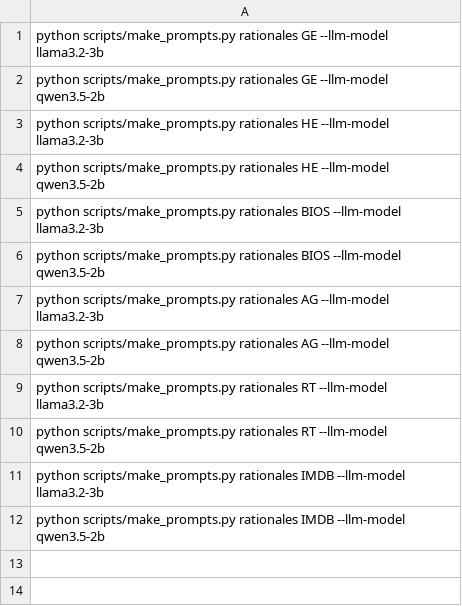
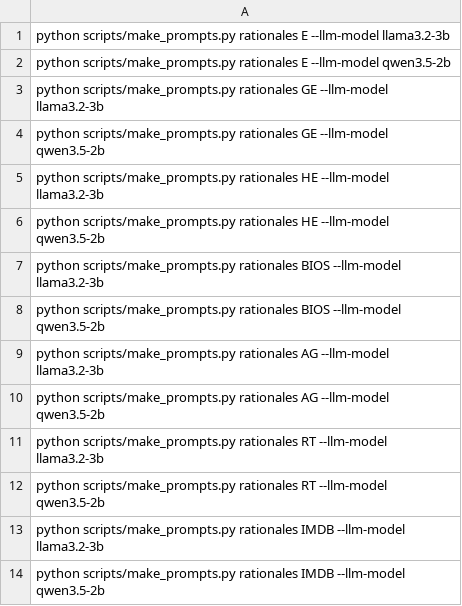
Before and after one commit to AntoninPoche/simulatability_shortcut, a TSV file: manifests/rationales.tsv, drawn as a sheet.

```diff
--- a/manifests/rationales.tsv
+++ b/manifests/rationales.tsv
@@ -1 +1,3 @@
+python scripts/make_prompts.py rationales E --llm-model llama3.2-3b
+python scripts/make_prompts.py rationales E --llm-model qwen3.5-2b
 python scripts/make_prompts.py rationales GE --llm-model llama3.2-3b
```
Also changed, not shown: manifests/attributions.tsv, manifests/concepts.tsv, 3 other files.
